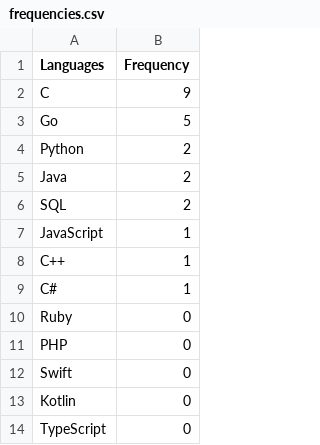
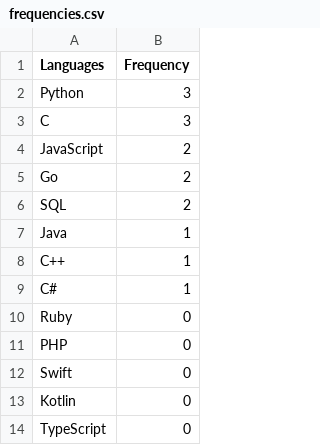
Before and after one commit to ronangleeson11/cs_internships_languages_scraper, a CSV file: frequencies.csv, drawn as a sheet; only a part is shown.

```diff
--- a/frequencies.csv
+++ b/frequencies.csv
@@ -1,8 +1,8 @@
 Languages,Frequency
-C,9
-Go,5
-Python,2
-Java,2
+Python,3
+C,3
+JavaScript,2
+Go,2
 SQL,2
-JavaScript,1
+Java,1
 C++,1
```
Also changed, not shown: 1 other file.
